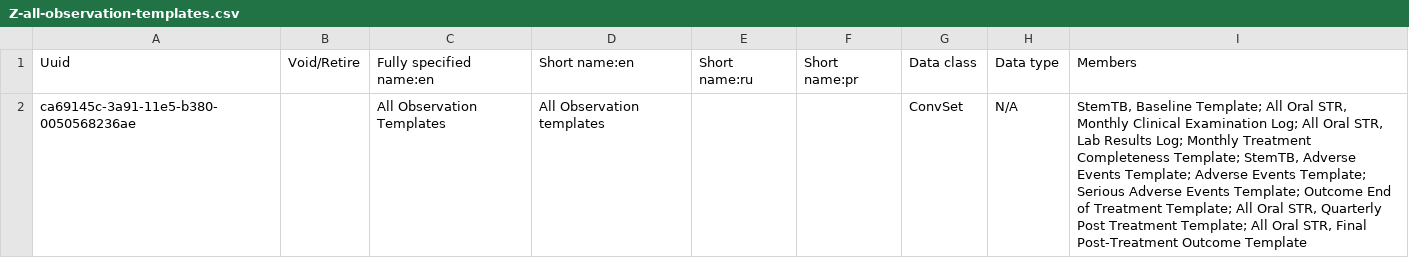
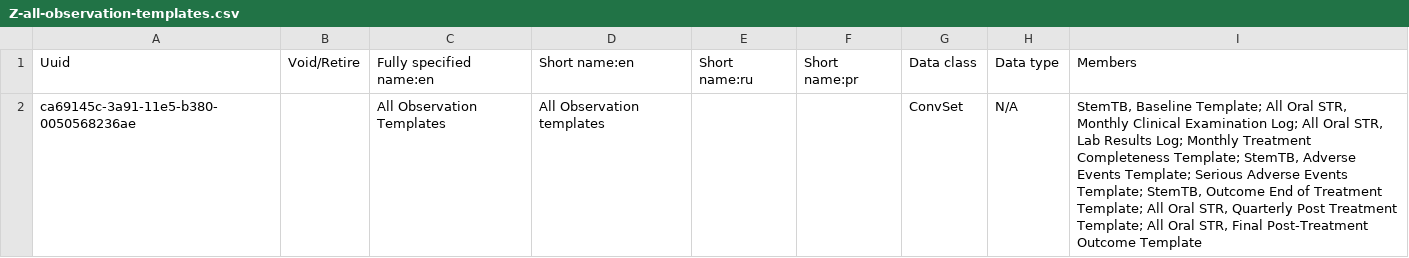
Before and after one commit to endtb/package1, a CSV file: concepts/Z-all-observation-templates.csv, drawn as a sheet.

Commit message:
New templates

```diff
--- a/concepts/Z-all-observation-templates.csv
+++ b/concepts/Z-all-observation-templates.csv
@@ -1,2 +1,2 @@
 Uuid,Void/Retire,Fully specified name:en,Short name:en,Short name:ru,Short name:pr,Data class,Data type,Members
-ca69145c-3a91-11e5-b380-0050568236ae ,,All Observation Templates,All Observation templates ,,,ConvSet,N/A,"StemTB, Baseline Template; All Oral STR, Monthly Clinical Examination Log; All Oral STR, Lab Results Log; Monthly Treatment Completeness Template; StemTB, Adverse Events Template; Adverse Events Template; Serious Adverse Events Template; Outcome End of Treatment Template; All Oral STR, Quarterly Post Treatment Template; All Oral STR, Final Post-Treatment Outcome Template"
+ca69145c-3a91-11e5-b380-0050568236ae ,,All Observation Templates,All Observation templates ,,,ConvSet,N/A,"StemTB, Baseline Template; All Oral STR, Monthly Clinical Examination Log; All Oral STR, Lab Results Log; Monthly Treatment Completeness Template; StemTB, Adverse Events Template; Serious Adverse Events Template; StemTB, Outcome End of Treatment Template; All Oral STR, Quarterly Post Treatment Template; All Oral STR, Final Post-Treatment Outcome Template"
```
Also changed, not shown: 2 other files.
